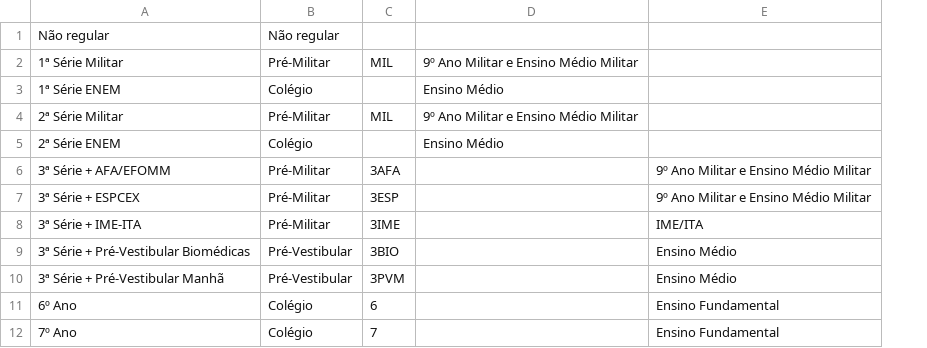
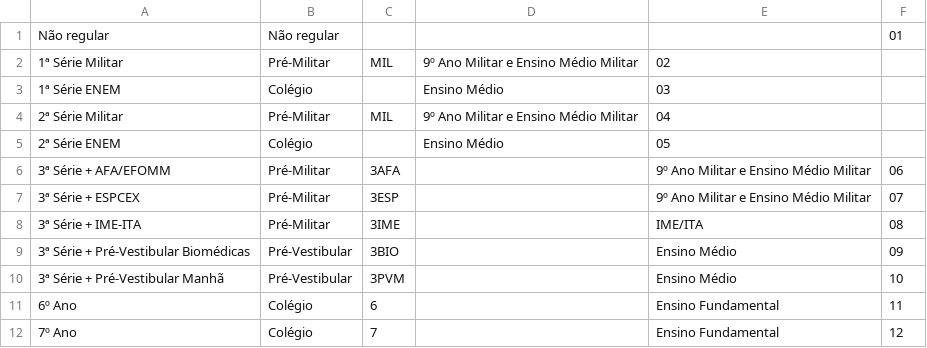
Before and after one commit to elite-ti/new_elite_app, a CSV file: lib/tasks/populate/real/csvs/products.csv, drawn as a sheet; only a part is shown; the diff names each change by its address in the sheet, - before the commit and + after, or states it on an @@ line.

```diff
--- a/lib/tasks/populate/real/csvs/products.csv
+++ b/lib/tasks/populate/real/csvs/products.csv
+column F, rows 1-12: 01 |  |  |  |  | 06 | 07 | 08 | 09 | 10 | 11 | 12
-E2: (empty)
+E2: 02
-E3: (empty)
+E3: 03
-E4: (empty)
+E4: 04
-E5: (empty)
+E5: 05
```
Also changed, not shown: lib/tasks/populate/real/csvs/temporary_students.csv, 5 other files.
